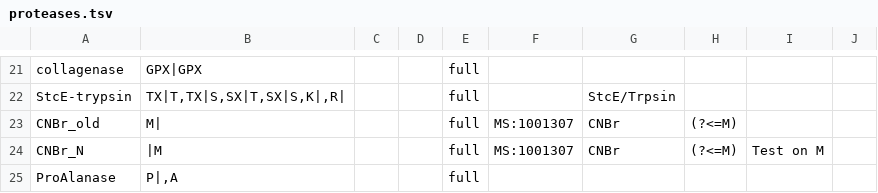
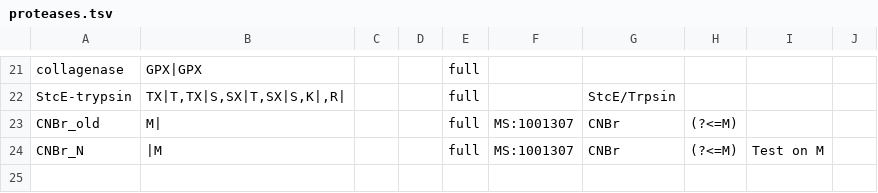
Before and after one commit to smith-chem-wisc/mzLib, a TSV file: mzLib/Proteomics/ProteolyticDigestion/proteases.tsv, drawn as a sheet; only a part is shown, gaps mark what is left out; the diff names each change by its address in the sheet, - before the commit and + after, or states it on an @@ line.

Commit message:
Revert "Added ProAlanase"
This reverts commit 313b179f447873e21c20eefd313322c888c190b8.
Mistakenly commited to master

```diff
--- a/mzLib/Proteomics/ProteolyticDigestion/proteases.tsv
+++ b/mzLib/Proteomics/ProteolyticDigestion/proteases.tsv
-row 25: ProAlanase | P|,A |  |  | full
```
Also changed, not shown: 2 other files.
